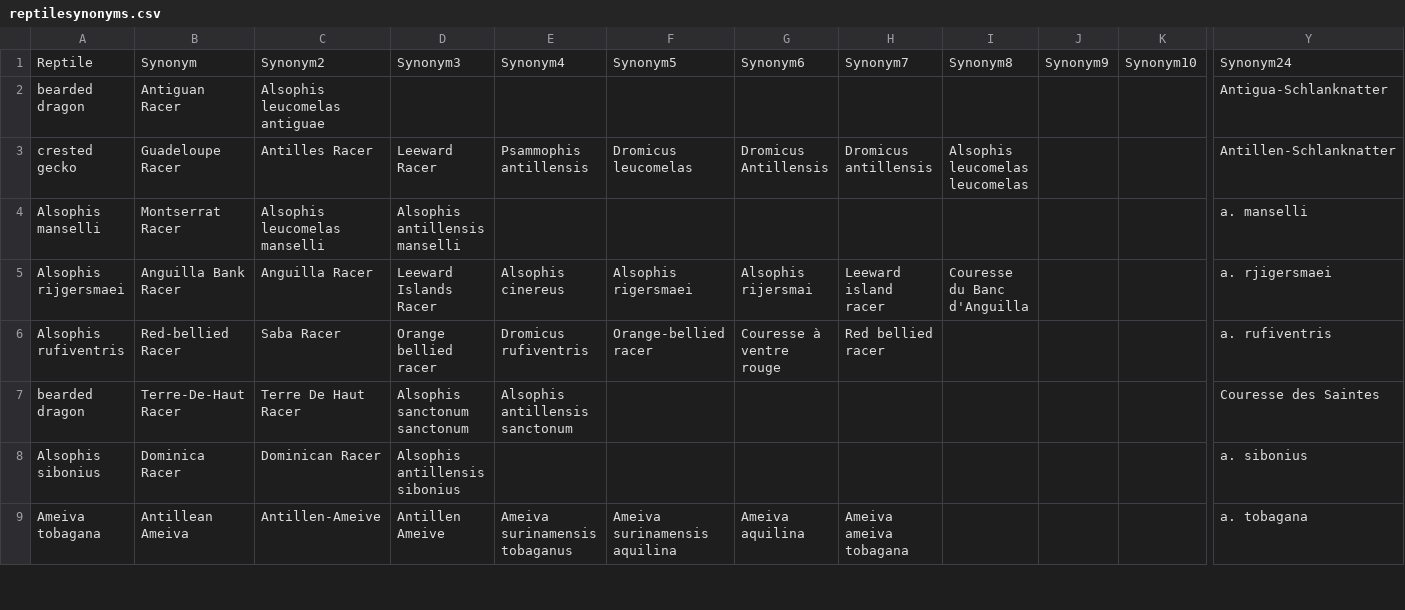
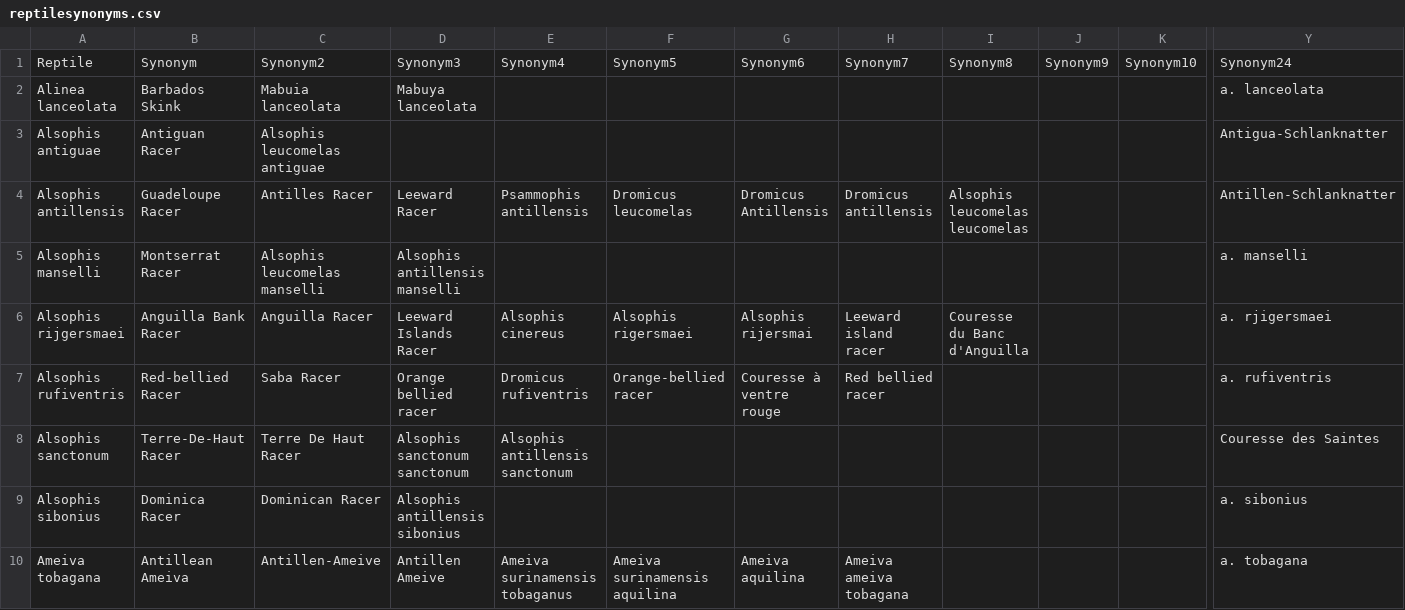
Before and after one commit to JooelRinne/wildlifetrade, a CSV file: Data_processing/reptilesynonyms.csv, drawn as a sheet; only a part is shown, gaps mark what is left out; addresses are those after the commit; rows hold the shown columns only; the diff names each change by its address in the sheet, - before the commit and + after, or states it on an @@ line.

Commit message:
Add files via upload

```diff
--- a/Data_processing/reptilesynonyms.csv
+++ b/Data_processing/reptilesynonyms.csv
+row 2: Alinea lanceolata | Barbados Skink | Mabuia lanceolata | Mabuya lanceolata |  |  |  |  |  |  |  | a. lanceolata
-A3: bearded dragon
+A3: Alsophis antiguae
-A4: crested gecko
+A4: Alsophis antillensis
-A8: bearded dragon
+A8: Alsophis sanctonum
```
